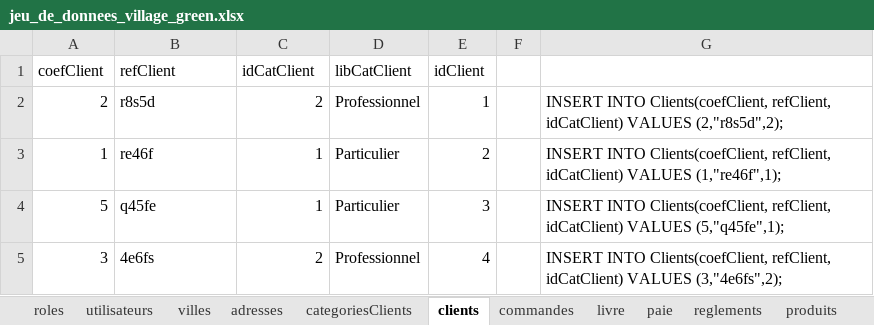
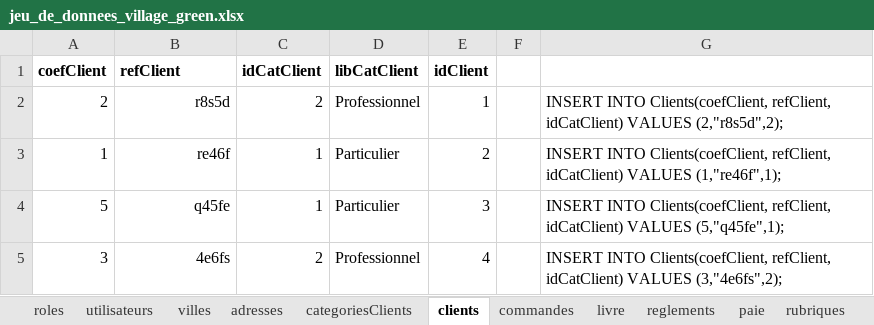
Before and after one commit to Yoan15/CDA22-23_yoan, an Excel workbook: Fil_Rouge/jeu_de_donnees/jeu_de_donnees_village_green.xlsx, sheet clients, drawn as a sheet; values as stored, in another font and other column widths than the file's, no borders; the diff names each change by its address in the sheet, - before the commit and + after, or states it on an @@ line.

```diff
--- a/Fil_Rouge/jeu_de_donnees/jeu_de_donnees_village_green.xlsx (sheet clients)
+++ b/Fil_Rouge/jeu_de_donnees/jeu_de_donnees_village_green.xlsx (sheet clients)
@@ sheet tab order changed: roles | utilisateurs | villes | adresses | categoriesClients | clients | commandes | livre | reglements | paie | rubriques @@
-A1:E1 bold: off
+A1:E1 bold: on
-B2:B5 alignment: left
+B2:B5 alignment: right
```
Also changed, not shown: sheet produits, sheet commandes, sheet paie, sheet livre, sheet contient, sheet rubriques, 5 more sheets, other sheet tabs, 4 other files.
